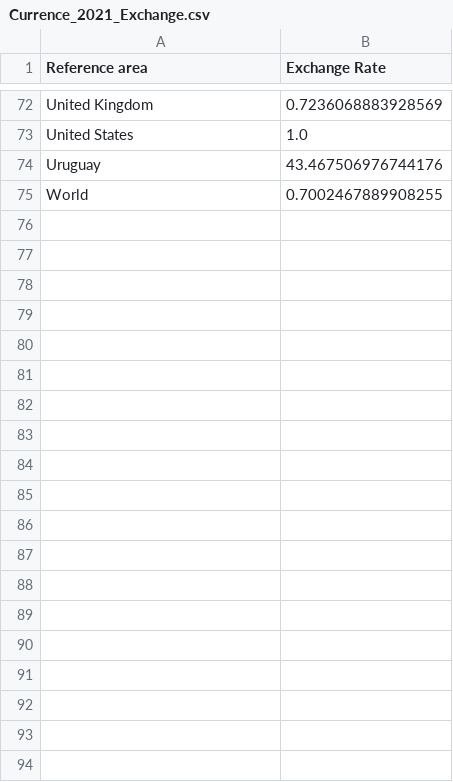
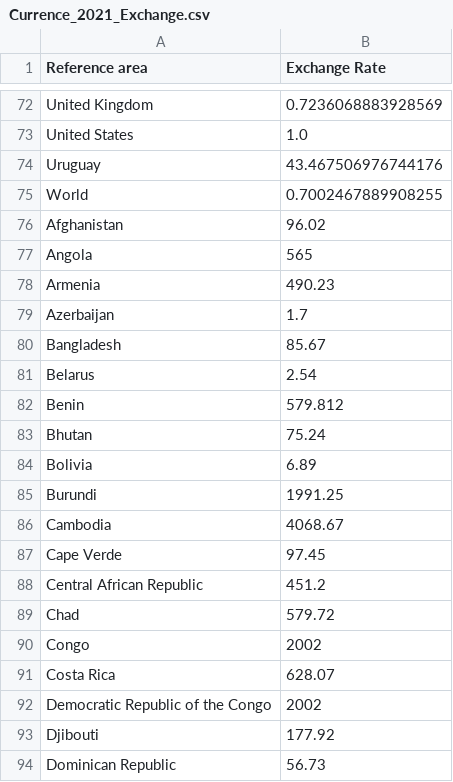
Before and after one commit to MaxSMCON/Group_2, a CSV file: Data Storage/Currence_2021_Exchange.csv, drawn as a sheet; only a part is shown, gaps mark what is left out; the diff covers the shown part only; the diff names each change by its address in the sheet, - before the commit and + after, or states it on an @@ line.

Commit message:
Update Currence_2021_Exchange.csv

```diff
--- a/Data Storage/Currence_2021_Exchange.csv
+++ b/Data Storage/Currence_2021_Exchange.csv
+row 76: Afghanistan | 96.02
+row 77: Angola | 565
+row 78: Armenia | 490.23
+row 79: Azerbaijan | 1.7
+row 80: Bangladesh | 85.67
+row 81: Belarus | 2.54
+row 82: Benin | 579.812
+row 83: Bhutan | 75.24
+row 84: Bolivia | 6.89
+row 85: Burundi | 1991.25
+row 86: Cambodia | 4068.67
+row 87: Cape Verde | 97.45
+row 88: Central African Republic | 451.2
+row 89: Chad | 579.72
+row 90: Congo | 2002
+row 91: Costa Rica | 628.07
+row 92: Democratic Republic of the Congo | 2002
+row 93: Djibouti | 177.92
+row 94: Dominican Republic | 56.73
```
Also changed, not shown: 50 added rows elsewhere in this file.
